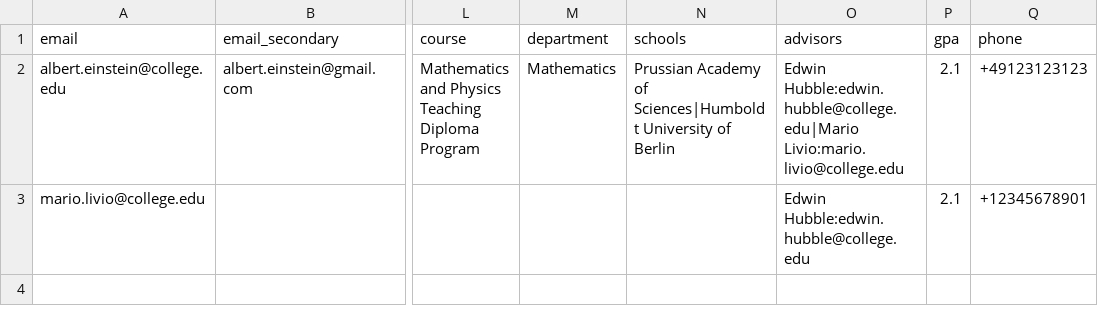
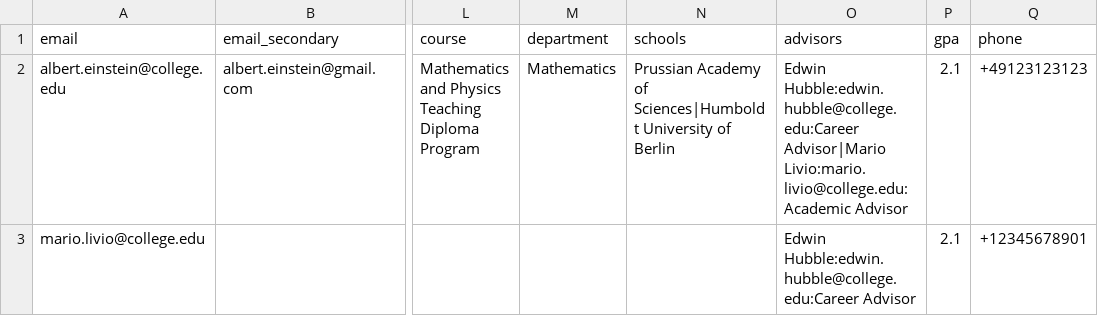
Before and after one commit to ucroo-community/tutorials, a CSV file: standardFormats/user_provisioning_enhanced/users-enhanced.csv, drawn as a sheet; only a part is shown, gaps mark what is left out; the diff names each change by its address in the sheet, - before the commit and + after, or states it on an @@ line.

Commit message:
TA-627 Adds advisor types to user provisioing standard formats

```diff
--- a/standardFormats/user_provisioning_enhanced/users-enhanced.csv
+++ b/standardFormats/user_provisioning_enhanced/users-enhanced.csv
-O2 (advisors): Edwin Hubble:edwin.hubble@college.edu|Mario Livio:mario.livio@college.edu
+O2 (advisors): Edwin Hubble:edwin.hubble@college.edu:Career Advisor|Mario Livio:mario.livio@college.edu:Academic Advisor
-O3 (advisors): Edwin Hubble:edwin.hubble@college.edu
+O3 (advisors): Edwin Hubble:edwin.hubble@college.edu:Career Advisor
```
Also changed, not shown: standardFormats/user_provisioning_standard/users.csv, 4 other files.
